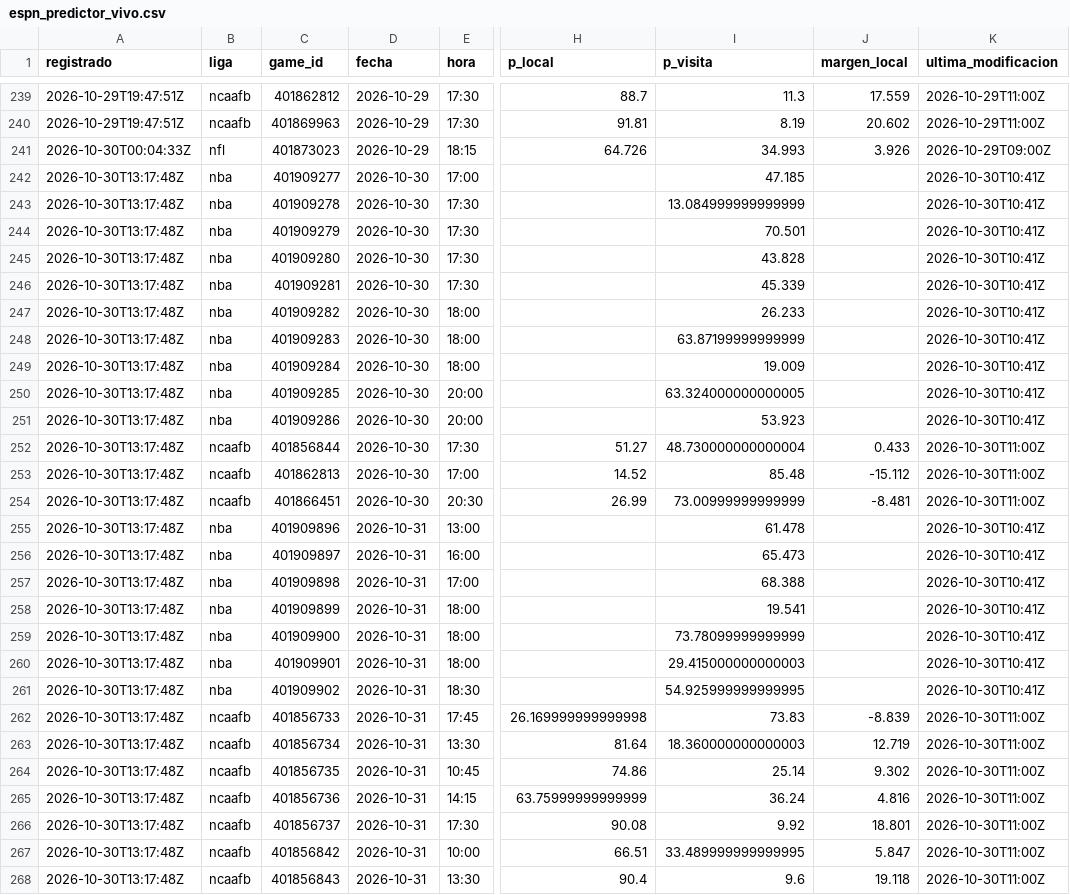
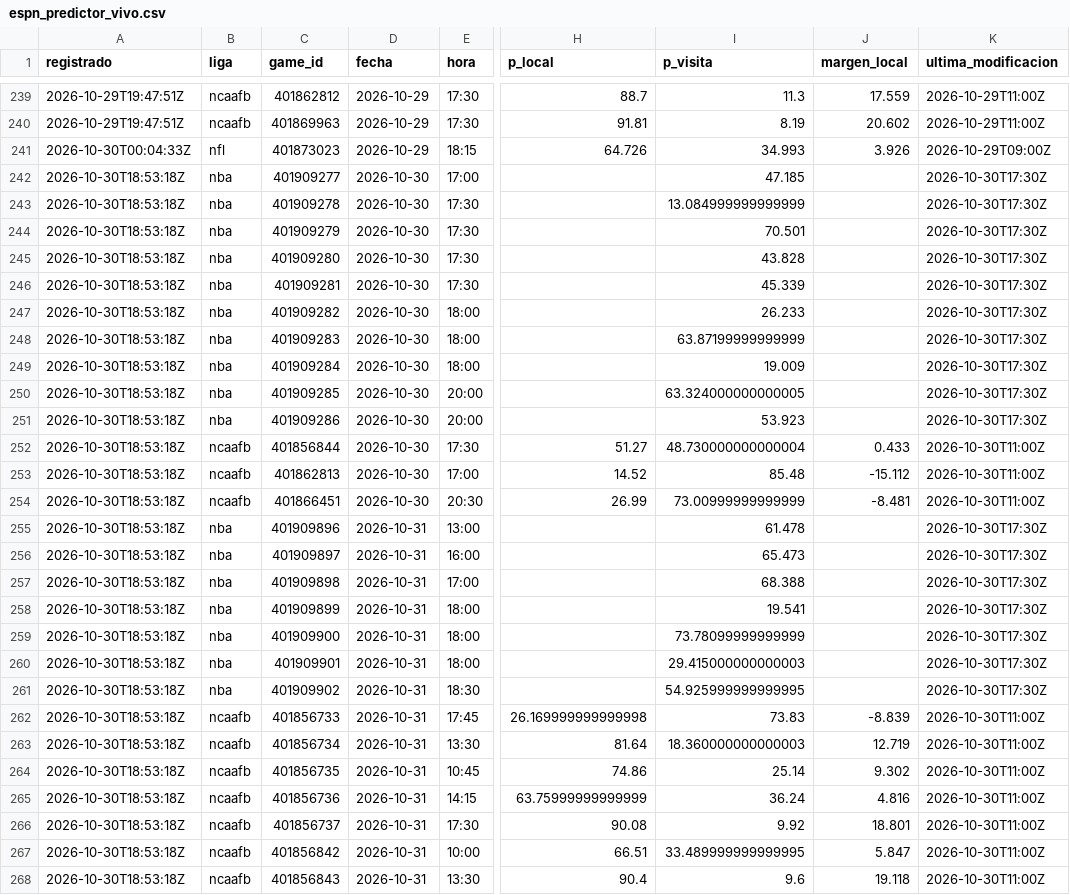
Before and after one commit to tenisman12/edgeline, a CSV file: salida/espn_predictor_vivo.csv, drawn as a sheet; only a part is shown, gaps mark what is left out; the diff covers the shown part only; the diff names each change by its address in the sheet, - before the commit and + after, or states it on an @@ line.

```diff
--- a/salida/espn_predictor_vivo.csv
+++ b/salida/espn_predictor_vivo.csv
-A242:A268 (registrado): 2026-10-30T13:17:48Z
+A242:A268 (registrado): 2026-10-30T18:53:18Z
-K242:K251 (ultima_modificacion): 2026-10-30T10:41Z
+K242:K251 (ultima_modificacion): 2026-10-30T17:30Z
-K255:K261 (ultima_modificacion): 2026-10-30T10:41Z
+K255:K261 (ultima_modificacion): 2026-10-30T17:30Z
```
Also changed, not shown: 62 edited cells elsewhere in this file, salida/historial_angulos_total.csv, salida/historial_calificado.csv, 49 other files.
